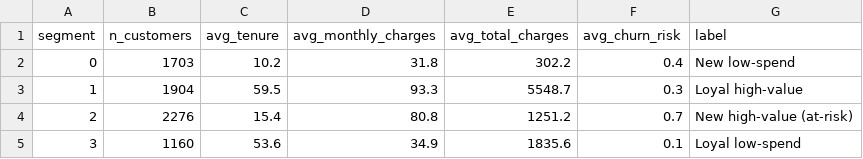
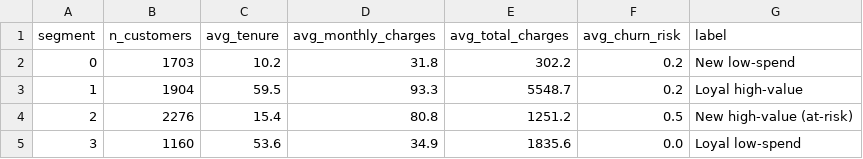
Before and after one commit to brookelee8519/retention-lab, a CSV file: src/segment_summary.csv, drawn as a sheet.

Commit message:
Calibrate churn model, update threshold, A/B results, README

```diff
--- a/src/segment_summary.csv
+++ b/src/segment_summary.csv
@@ -1,5 +1,5 @@
 segment,n_customers,avg_tenure,avg_monthly_charges,avg_total_charges,avg_churn_risk,label
-0,1703,10.2,31.8,302.2,0.4,New low-spend
-1,1904,59.5,93.3,5548.7,0.3,Loyal high-value
-2,2276,15.4,80.8,1251.2,0.7,New high-value (at-risk)
-3,1160,53.6,34.9,1835.6,0.1,Loyal low-spend
+0,1703,10.2,31.8,302.2,0.2,New low-spend
+1,1904,59.5,93.3,5548.7,0.2,Loyal high-value
+2,2276,15.4,80.8,1251.2,0.5,New high-value (at-risk)
+3,1160,53.6,34.9,1835.6,0.0,Loyal low-spend
```
Also changed, not shown: 9 other files.
